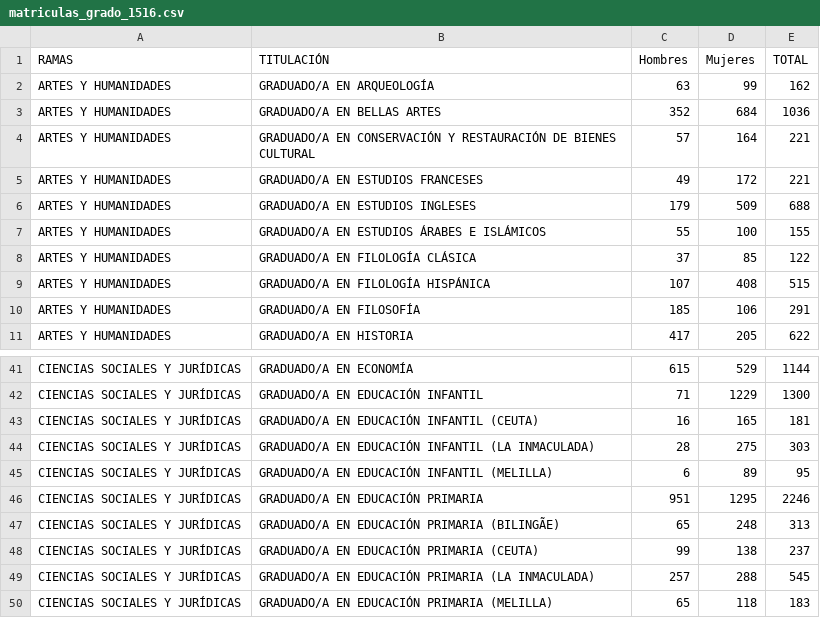
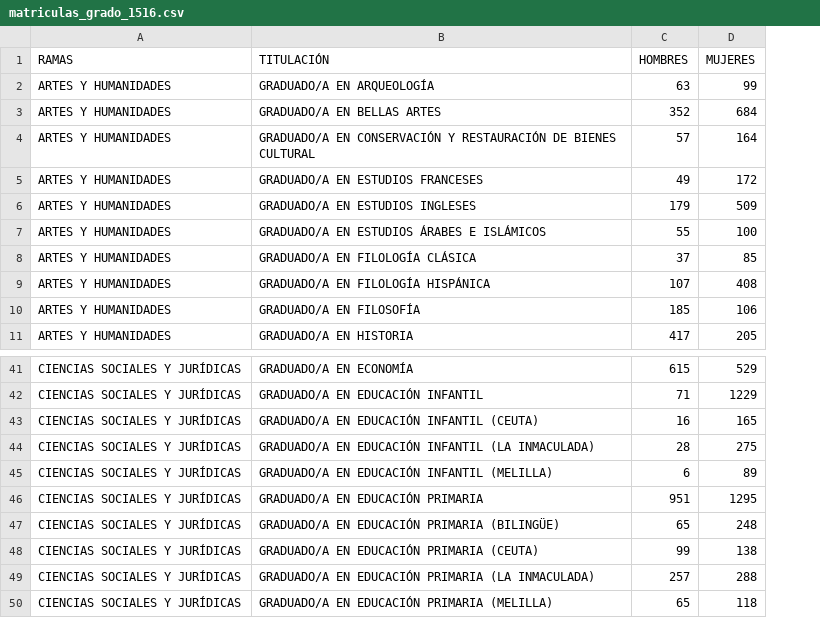
Before and after one commit to germaaan/ProyectoDatosAbiertos, a CSV file: data/csv/matriculas_grado_1516.csv, drawn as a sheet; only a part is shown, gaps mark what is left out; the diff names each change by its address in the sheet, - before the commit and + after, or states it on an @@ line.

```diff
--- a/data/csv/matriculas_grado_1516.csv
+++ b/data/csv/matriculas_grado_1516.csv
-column E (TOTAL), rows 2-11: 162 | 1036 | 221 | 221 | 688 | 155 | 122 | 515 | 291 | 622; rows 41-50: 1144 | 1300 | 181 | 303 | 95 | 2246 | 313 | 237 | 545 | 183
-C1: Hombres
+C1: HOMBRES
-D1: Mujeres
+D1: MUJERES
-B47 (TITULACIÓN): GRADUADO/A EN EDUCACIÓN PRIMARIA (BILINGÃE)
+B47 (TITULACIÓN): GRADUADO/A EN EDUCACIÓN PRIMARIA (BILINGÜE)
```
Also changed, not shown: 4 other files.
